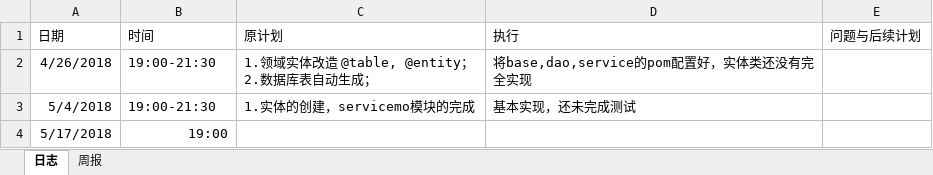
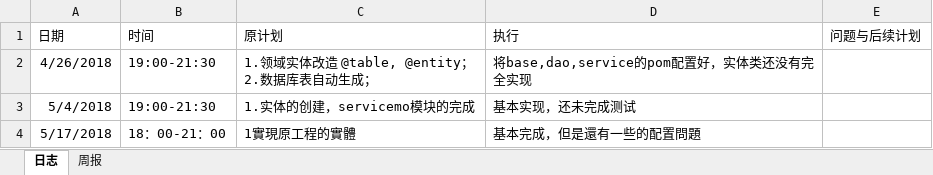
Before and after one commit to laozishidijia/98k, an Excel workbook: student-service-master/doc/log/log_201608040101_xumengqi.xlsx, sheet 日志, drawn as a sheet; values as stored, in another font and other column widths than the file's, no borders; the diff names each change by its address in the sheet, - before the commit and + after, or states it on an @@ line.

```diff
--- a/student-service-master/doc/log/log_201608040101_xumengqi.xlsx (sheet 日志)
+++ b/student-service-master/doc/log/log_201608040101_xumengqi.xlsx (sheet 日志)
-B4 (时间): 19:00
+B4 (时间): 18：00-21：00
-C4 (原计划): (empty)
+C4 (原计划): 1實現原工程的實體
-D4 (执行): (empty)
+D4 (执行): 基本完成，但是還有一些的配置問題
```
Also changed, not shown: 4 other files.
